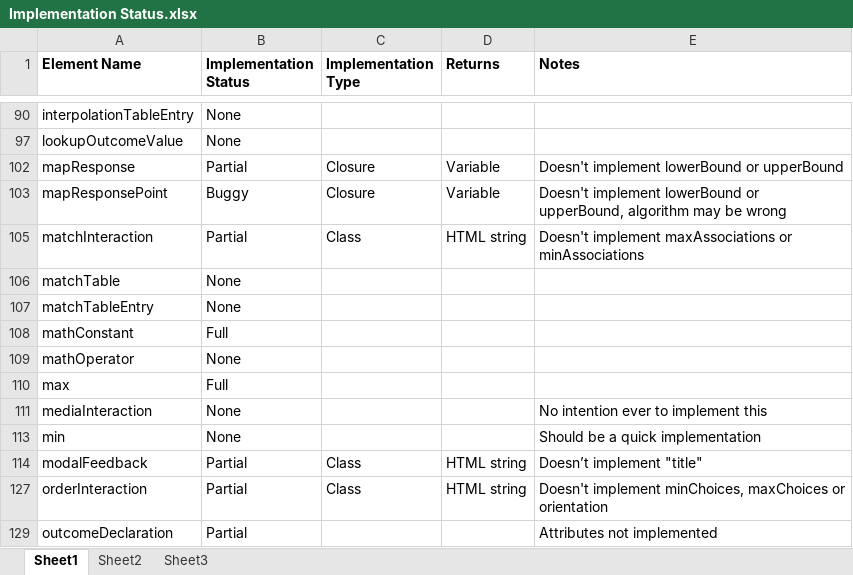
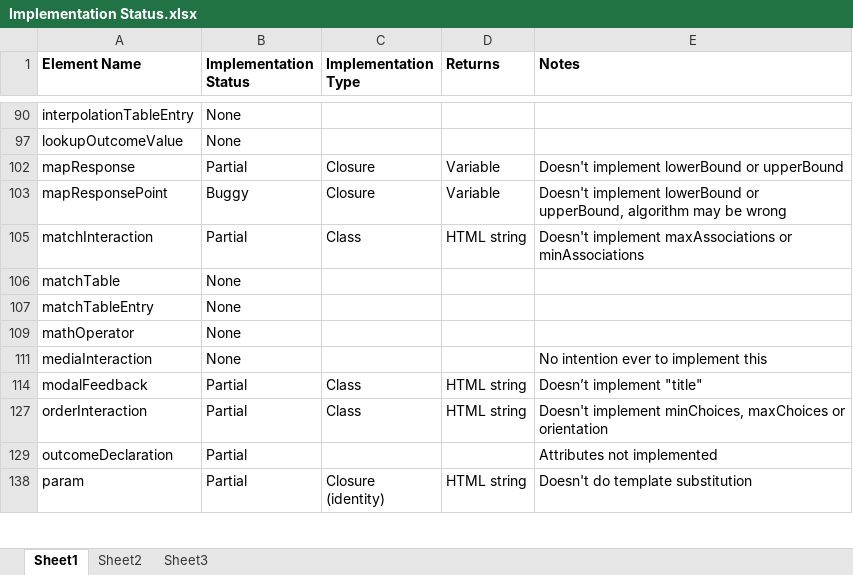
Before and after one commit to micaherne/php-qti-support, an Excel workbook: Implementation Status.xlsx, sheet Sheet1, drawn as a sheet; only a part is shown, gaps mark what is left out; the shorter side is filled out with more unchanged rows; values as stored, in another font and other column widths than the file's, no borders; the diff names each change by its address in the sheet, - before the commit and + after, or states it on an @@ line.

Commit message:
Updated status (min)

```diff
--- a/Implementation Status.xlsx (sheet Sheet1)
+++ b/Implementation Status.xlsx (sheet Sheet1)
@@ row 108 hidden: mathConstant | Full @@
@@ row 110 hidden: max | Full @@
-row 113: min | None |  |  | Should be a quick implementation
```
Also changed, not shown: hidden cells.
